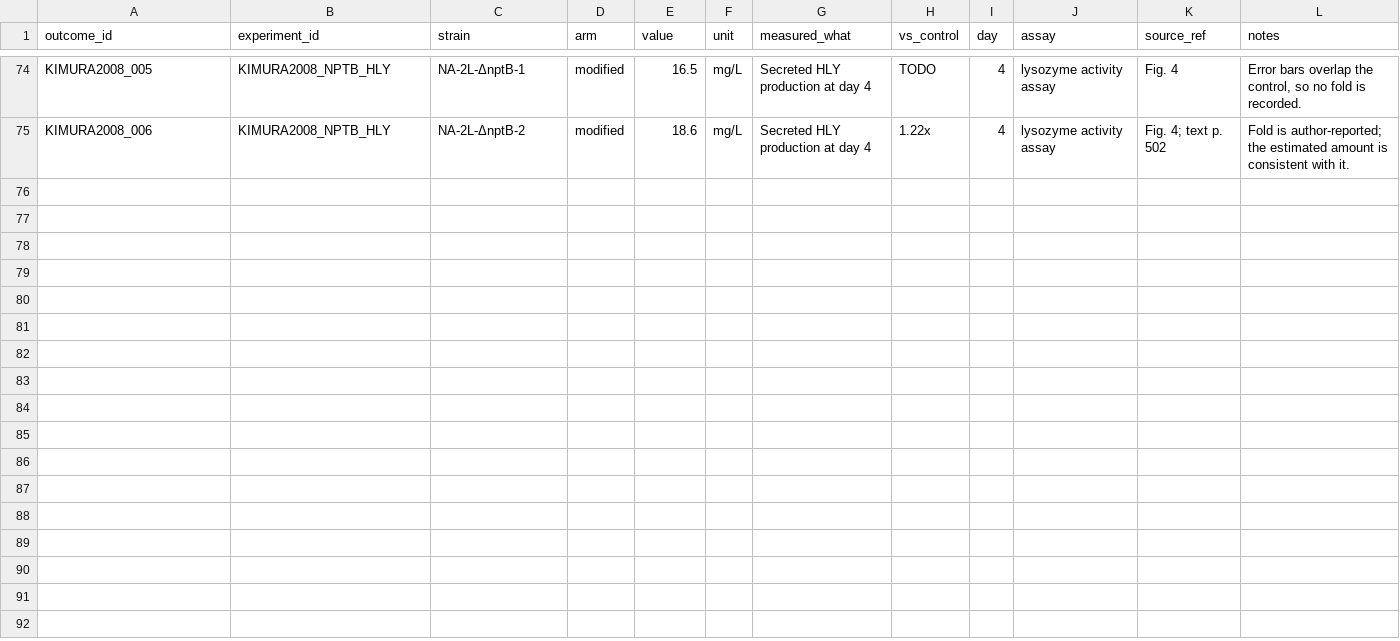
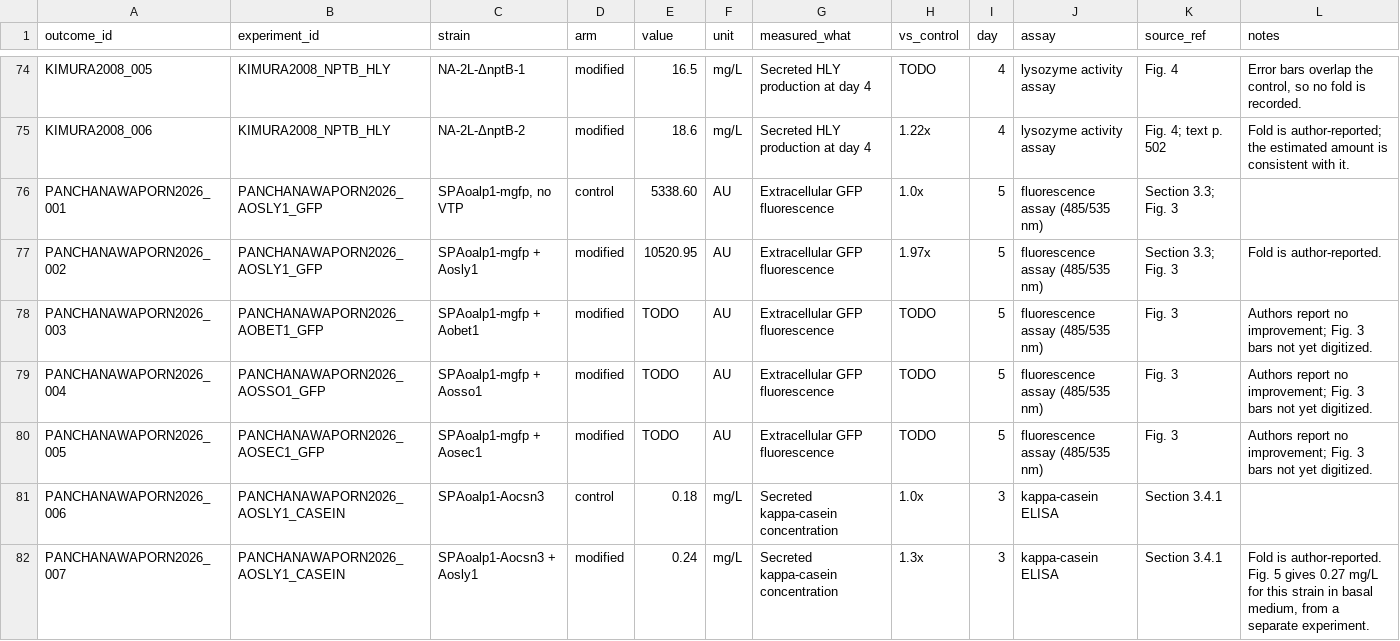
Before and after one commit to thedstrat/aoryzae-secretion-benchmark, a CSV file: data/outcomes.csv, drawn as a sheet; only a part is shown, gaps mark what is left out; the diff names each change by its address in the sheet, - before the commit and + after, or states it on an @@ line.

```diff
--- a/data/outcomes.csv
+++ b/data/outcomes.csv
+row 76: PANCHANAWAPORN2026_001 | PANCHANAWAPORN2026_AOSLY1_GFP | SPAoalp1-mgfp, no VTP | control | 5338.60 | AU | Extracellular GFP fluorescence | 1.0x | 5 | fluorescence assay (485/535 nm) | Section 3.3; Fig. 3
+row 77: PANCHANAWAPORN2026_002 | PANCHANAWAPORN2026_AOSLY1_GFP | SPAoalp1-mgfp + Aosly1 | modified | 10520.95 | AU | Extracellular GFP fluorescence | 1.97x | 5 | fluorescence assay (485/535 nm) | Section 3.3; Fig. 3 | Fold is author-reported.
+row 78: PANCHANAWAPORN2026_003 | PANCHANAWAPORN2026_AOBET1_GFP | SPAoalp1-mgfp + Aobet1 | modified | TODO | AU | Extracellular GFP fluorescence | TODO | 5 | fluorescence assay (485/535 nm) | Fig. 3 | Authors report no improvement; Fig. 3 bars not yet digitized.
+row 79: PANCHANAWAPORN2026_004 | PANCHANAWAPORN2026_AOSSO1_GFP | SPAoalp1-mgfp + Aosso1 | modified | TODO | AU | Extracellular GFP fluorescence | TODO | 5 | fluorescence assay (485/535 nm) | Fig. 3 | Authors report no improvement; Fig. 3 bars not yet digitized.
+row 80: PANCHANAWAPORN2026_005 | PANCHANAWAPORN2026_AOSEC1_GFP | SPAoalp1-mgfp + Aosec1 | modified | TODO | AU | Extracellular GFP fluorescence | TODO | 5 | fluorescence assay (485/535 nm) | Fig. 3 | Authors report no improvement; Fig. 3 bars not yet digitized.
+row 81: PANCHANAWAPORN2026_006 | PANCHANAWAPORN2026_AOSLY1_CASEIN | SPAoalp1-Aocsn3 | control | 0.18 | mg/L | Secreted kappa-casein concentration | 1.0x | 3 | kappa-casein ELISA | Section 3.4.1
+row 82: PANCHANAWAPORN2026_007 | PANCHANAWAPORN2026_AOSLY1_CASEIN | SPAoalp1-Aocsn3 + Aosly1 | modified | 0.24 | mg/L | Secreted kappa-casein concentration | 1.3x | 3 | kappa-casein ELISA | Section 3.4.1 | Fold is author-reported. Fig. 5 gives 0.27 mg/L for this strain in basal medium, from a separate experiment.
```
Also changed, not shown: data/experiment_genes.csv, data/experiments.csv, 2 other files.
